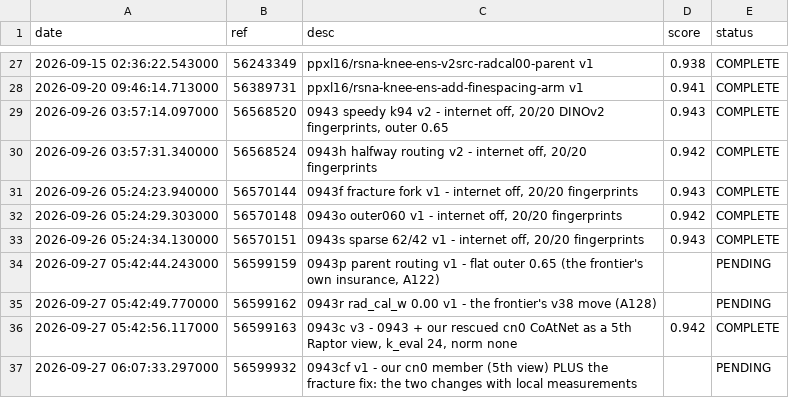
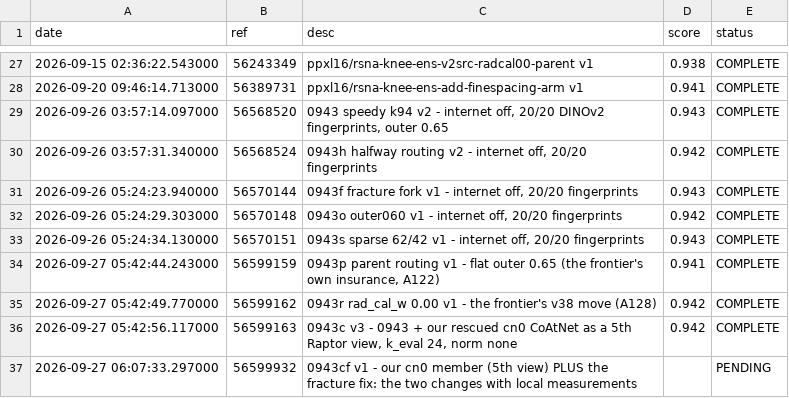
Before and after one commit to ppx16/rsna-knee-record, a CSV file: state/lb_ground_truth.csv, drawn as a sheet; only a part is shown, gaps mark what is left out.

Commit message:
Read back 0943p and 0943r, and add a mechanical guard for the row-eating edit
0943p (routing fully flattened) = 0.941, the lowest of the nine, and a RECOMMENDED pair
member.  Read against the pre-registered table it is NOT disqualified (0.941 is above the
<=0.940 line) and falls in the 0.941-0.945 no-information band.  0943r = 0.942.

The four arms that move only routing sharpness order 0943 0.943 >= 0943h/0943o 0.942 >
0943p 0.941 -- the public board mildly prefers the FITTED routing.  That is the prediction
of the mechanism the hedge exists for (A122: those weights were fitted on a public split
and are the likeliest place to give back points privately), so it cannot discriminate
between 'the fitted map is better' and 'the map is overfitted', and it does not move the
recommendation.  The 0943cf+0943h alternative is now more defensible.  Recorded as
A155 / HANDOFF 212; also flags that 0.002 against +/-0.008 noise means even the ordering
itself is not established.

check_facts_refs.py now also verifies FACTS row integrity, because I made the same
row-swallowing edit twice in one hour (A154 and A155 each ate the A122 prefix) and the
citation checker was happy both times -- the survivor still cited its own section.  The
guard asserts the property that distinguishes the two states (a '| section |' cell must
not be followed by prose) and HAS A --selftest that proves it fires on the swallowed-row
edit and on duplicate ids while passing legal rows.  The first version of this guard was
wrong in both directions -- 29 false positives and blind to the actual bug -- which is
recorded in its docstring.

```diff
--- a/state/lb_ground_truth.csv
+++ b/state/lb_ground_truth.csv
@@ -33,4 +33,4 @@ date,ref,desc,score,status
 2026-09-26 05:24:34.130000,56570151,"0943s sparse 62/42 v1 - internet off, 20/20 fingerprints",0.943,COMPLETE
-2026-09-27 05:42:44.243000,56599159,"0943p parent routing v1 - flat outer 0.65 (the frontier's own insurance, A122)",,PENDING
-2026-09-27 05:42:49.770000,56599162,0943r rad_cal_w 0.00 v1 - the frontier's v38 move (A128),,PENDING
+2026-09-27 05:42:44.243000,56599159,"0943p parent routing v1 - flat outer 0.65 (the frontier's own insurance, A122)",0.941,COMPLETE
+2026-09-27 05:42:49.770000,56599162,0943r rad_cal_w 0.00 v1 - the frontier's v38 move (A128),0.942,COMPLETE
 2026-09-27 05:42:56.117000,56599163,"0943c v3 - 0943 + our rescued cn0 CoAtNet as a 5th Raptor view, k_eval 24, norm none",0.942,COMPLETE
```
Also changed, not shown: 5 other files.
